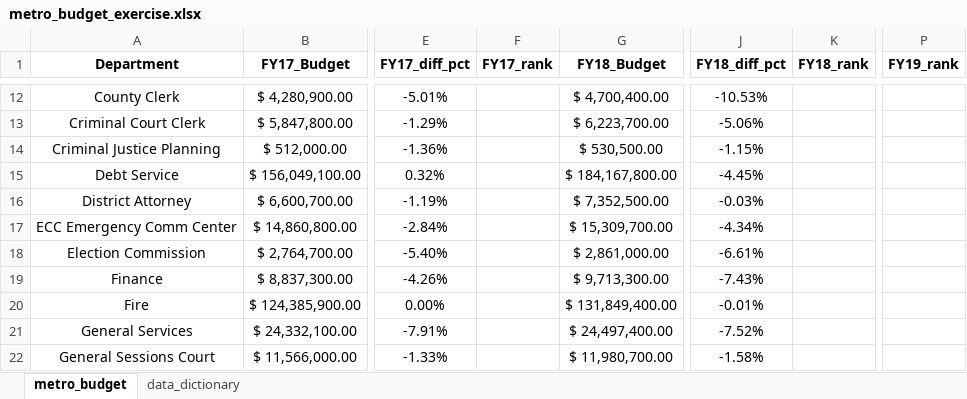
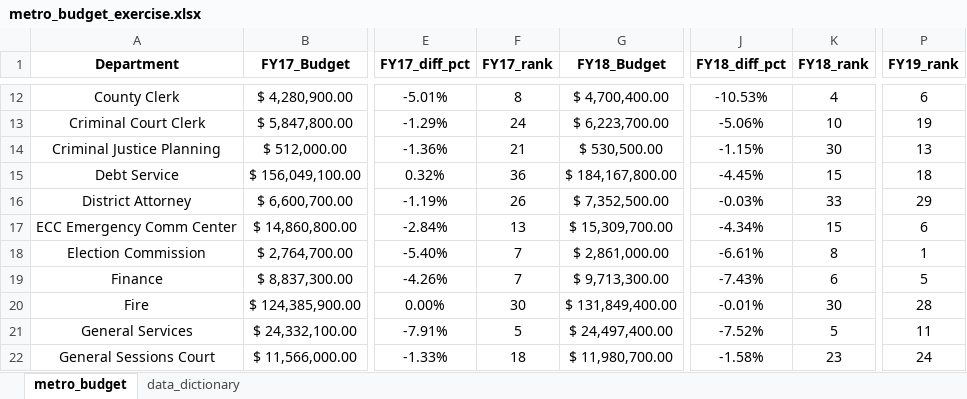
Before and after one commit to NSS-Data-Analytics-Cohort-10/lookups-budget-jchabinec, an Excel workbook: metro_budget_exercise.xlsx, sheet metro_budget, drawn as a sheet; only a part is shown, gaps mark what is left out; values as stored, in another font and other column widths than the file's, no borders; the diff covers the shown part only; the diff names each change by its address in the sheet, - before the commit and + after, or states it on an @@ line.

Commit message:
forgot_to_add_ranks

```diff
--- a/metro_budget_exercise.xlsx (sheet metro_budget)
+++ b/metro_budget_exercise.xlsx (sheet metro_budget)
-F12 (FY17_rank): (empty)
+F12 (FY17_rank): 8
-K12 (FY18_rank): (empty)
+K12 (FY18_rank): 4
-P12 (FY19_rank): (empty)
+P12 (FY19_rank): 6
-F13 (FY17_rank): (empty)
+F13 (FY17_rank): 24
-K13 (FY18_rank): (empty)
+K13 (FY18_rank): 10
-P13 (FY19_rank): (empty)
+P13 (FY19_rank): 19
-F14 (FY17_rank): (empty)
+F14 (FY17_rank): 21
-K14 (FY18_rank): (empty)
+K14 (FY18_rank): 30
-P14 (FY19_rank): (empty)
+P14 (FY19_rank): 13
-F15 (FY17_rank): (empty)
+F15 (FY17_rank): 36
-K15 (FY18_rank): (empty)
+K15 (FY18_rank): 15
-P15 (FY19_rank): (empty)
+P15 (FY19_rank): 18
-F16 (FY17_rank): (empty)
+F16 (FY17_rank): 26
-K16 (FY18_rank): (empty)
+K16 (FY18_rank): 33
-P16 (FY19_rank): (empty)
+P16 (FY19_rank): 29
-F17 (FY17_rank): (empty)
+F17 (FY17_rank): 13
-K17 (FY18_rank): (empty)
+K17 (FY18_rank): 15
-P17 (FY19_rank): (empty)
+P17 (FY19_rank): 6
-F18:F19 (FY17_rank): (empty)
+F18:F19 (FY17_rank): 7
-K18 (FY18_rank): (empty)
+K18 (FY18_rank): 8
-P18 (FY19_rank): (empty)
+P18 (FY19_rank): 1
-K19 (FY18_rank): (empty)
+K19 (FY18_rank): 6
-P19 (FY19_rank): (empty)
+P19 (FY19_rank): 5
-F20 (FY17_rank): (empty)
+F20 (FY17_rank): 30
-K20 (FY18_rank): (empty)
+K20 (FY18_rank): 30
-P20 (FY19_rank): (empty)
+P20 (FY19_rank): 28
-F21 (FY17_rank): (empty)
+F21 (FY17_rank): 5
-K21 (FY18_rank): (empty)
+K21 (FY18_rank): 5
-P21 (FY19_rank): (empty)
+P21 (FY19_rank): 11
-F22 (FY17_rank): (empty)
+F22 (FY17_rank): 18
-K22 (FY18_rank): (empty)
+K22 (FY18_rank): 23
-P22 (FY19_rank): (empty)
+P22 (FY19_rank): 24
```
Also changed, not shown: 120 edited cells elsewhere in this sheet.
